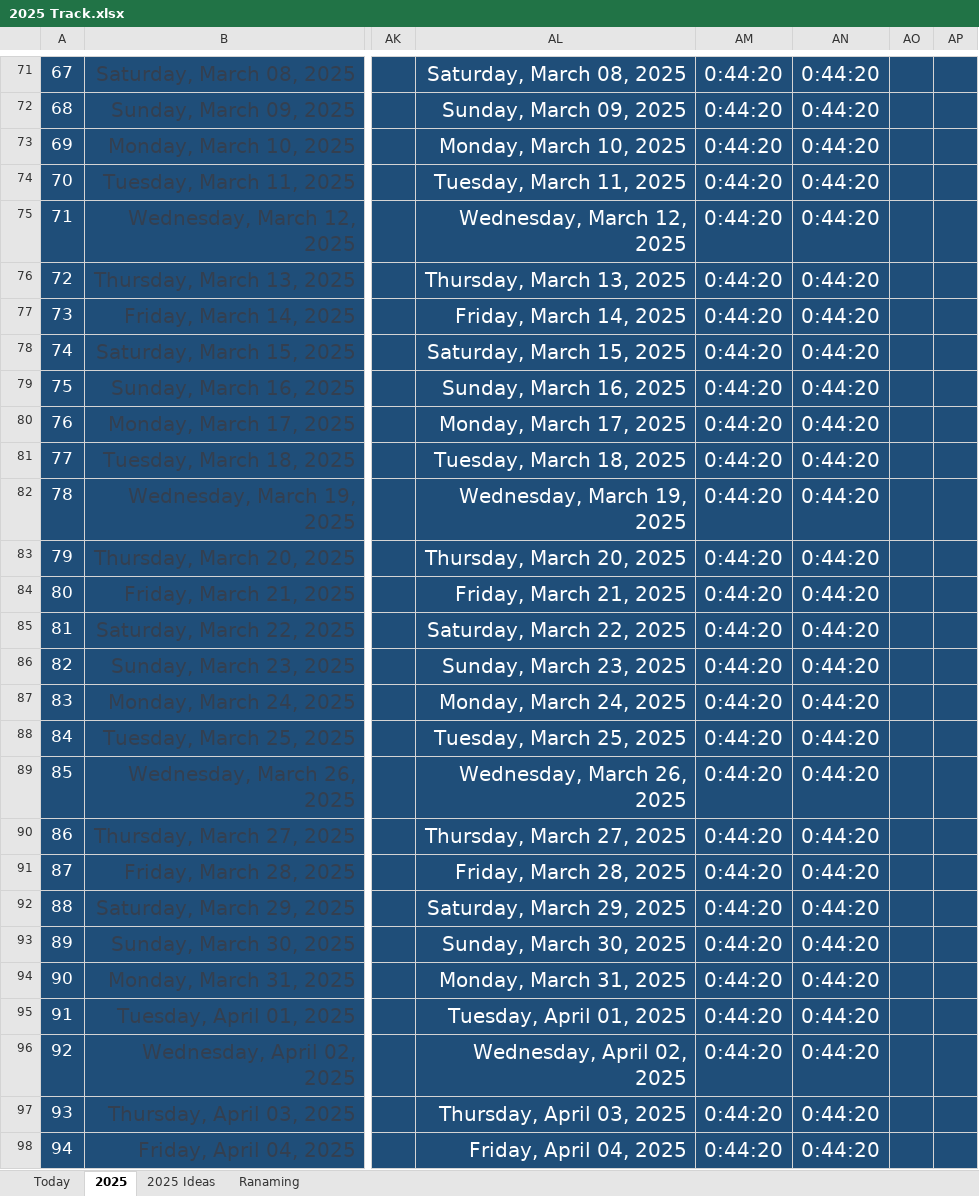
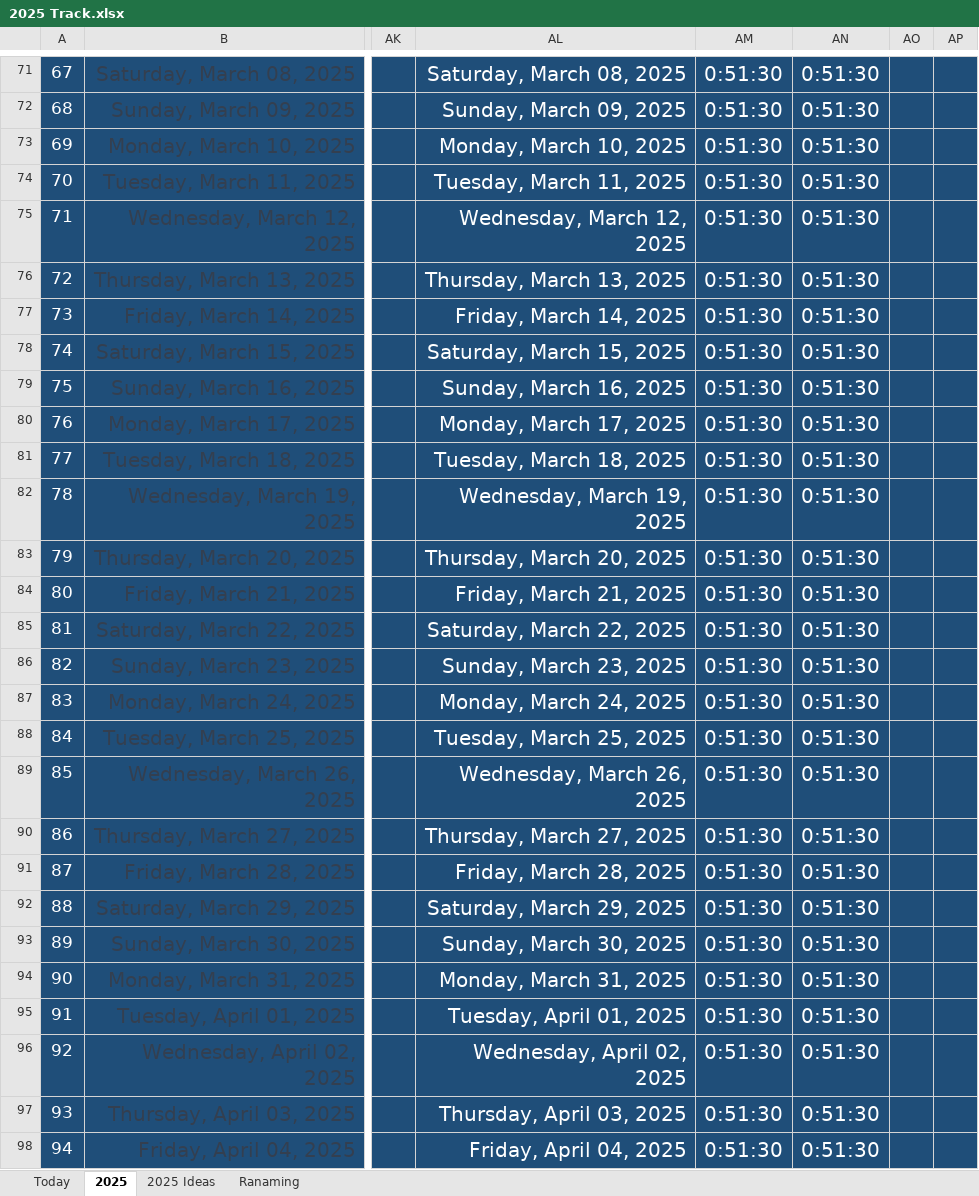
Before and after one commit to Mostafa-El-Masry/myhubnext, an Excel workbook: 2025 Track.xlsx, sheet 2025, drawn as a sheet; only a part is shown, gaps mark what is left out; values as stored, in another font and other column widths than the file's, no borders; the diff covers the shown part only; the diff names each change by its address in the sheet, - before the commit and + after, or states it on an @@ line.

```diff
--- a/2025 Track.xlsx (sheet 2025)
+++ b/2025 Track.xlsx (sheet 2025)
-AM71:AM98: 0:44:20
+AM71:AM98: 0:51:30
-AN71:AN98: 0:44:20
+AN71:AN98: 0:51:30
```
Also changed, not shown: 620 edited cells elsewhere in this sheet, sheet Today, 9 other files.
